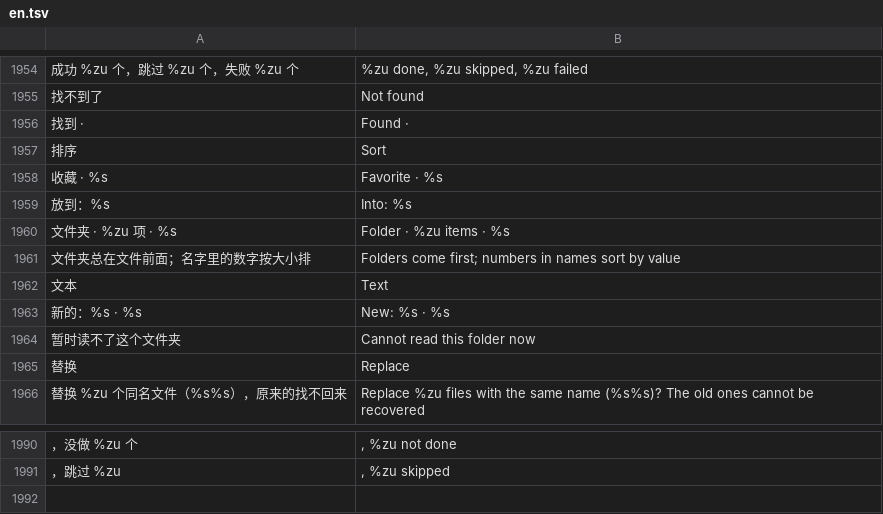
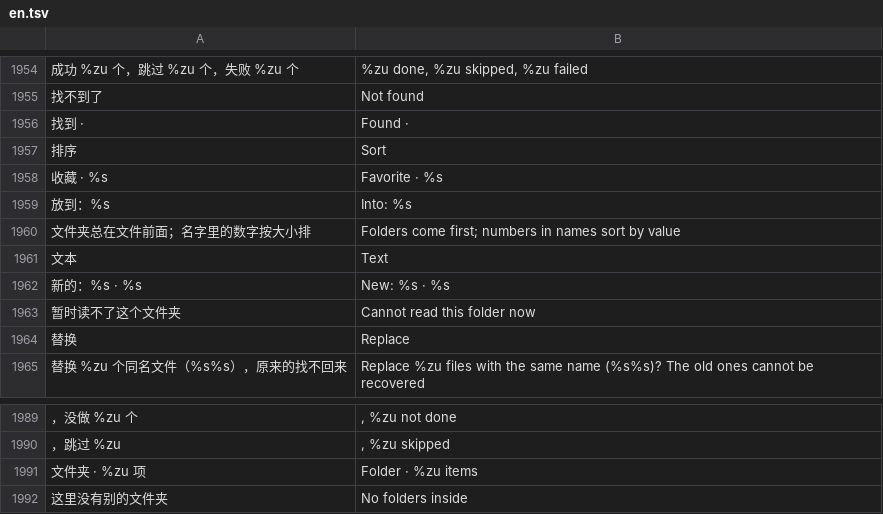
Before and after one commit to Gidean-zcx/ink, a TSV file: assets/i18n/en.tsv, drawn as a sheet; only a part is shown, gaps mark what is left out; removed rows and columns are numbered as before the commit, all else as after; the diff names each change by its address in the sheet, - before the commit and + after, or states it on an @@ line.

```diff
--- a/assets/i18n/en.tsv
+++ b/assets/i18n/en.tsv
-row 1960: 文件夹 · %zu 项 · %s | Folder · %zu items · %s
+row 1991: 文件夹 · %zu 项 | Folder · %zu items
+row 1992: 这里没有别的文件夹 | No folders inside
```
Also changed, not shown: 41 other files.
